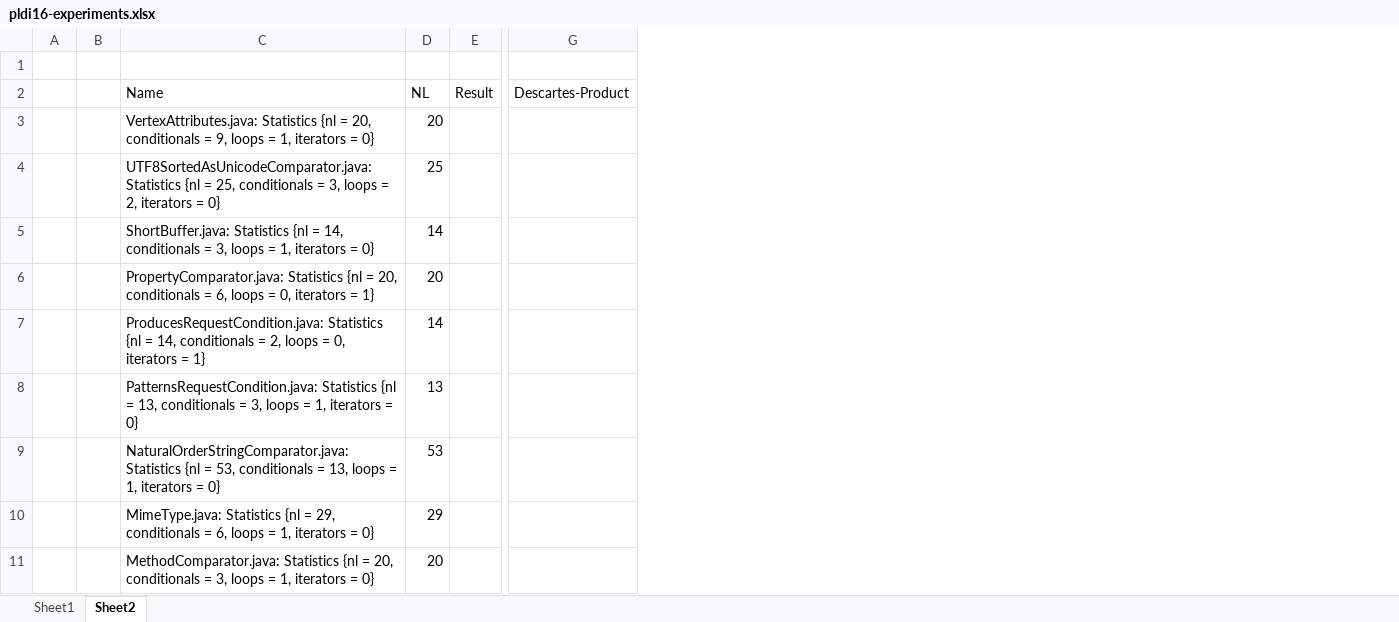
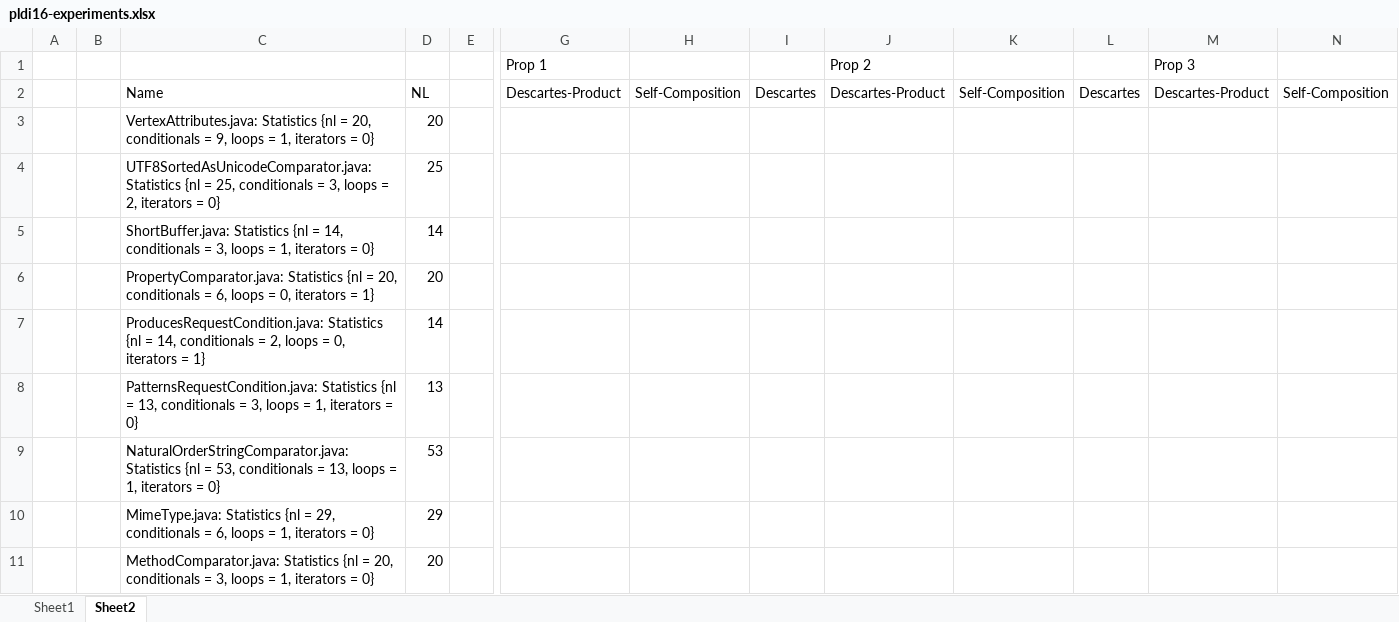
Before and after one commit to marcelosousa/descartes, an Excel workbook: benchmarks/pldi-16/pldi16-experiments.xlsx, sheet Sheet2, drawn as a sheet; only a part is shown, gaps mark what is left out; values as stored, in another font and other column widths than the file's, no borders; removed rows and columns are numbered as before the commit, all else as after; rows hold the shown columns only; the diff names each change by its address in the sheet, - before the commit and + after, or states it on an @@ line.

Commit message:
working on benchmarks

```diff
--- a/benchmarks/pldi-16/pldi16-experiments.xlsx (sheet Sheet2)
+++ b/benchmarks/pldi-16/pldi16-experiments.xlsx (sheet Sheet2)
-column E, row 2: Result
+column E, empty
+column H, row 2: Self-Composition
+column I, row 2: Descartes
+column J, rows 1-2: Prop 2 | Descartes-Product
+column K, row 2: Self-Composition
+column L, row 2: Descartes
+column M, rows 1-2: Prop 3 | Descartes-Product
+column N, row 2: Self-Composition
-row 1: (empty)
+row 1:  |  |  |  |  | Prop 1 |  |  | Prop 2 |  |  | Prop 3
```
Also changed, not shown: 12 other files.
